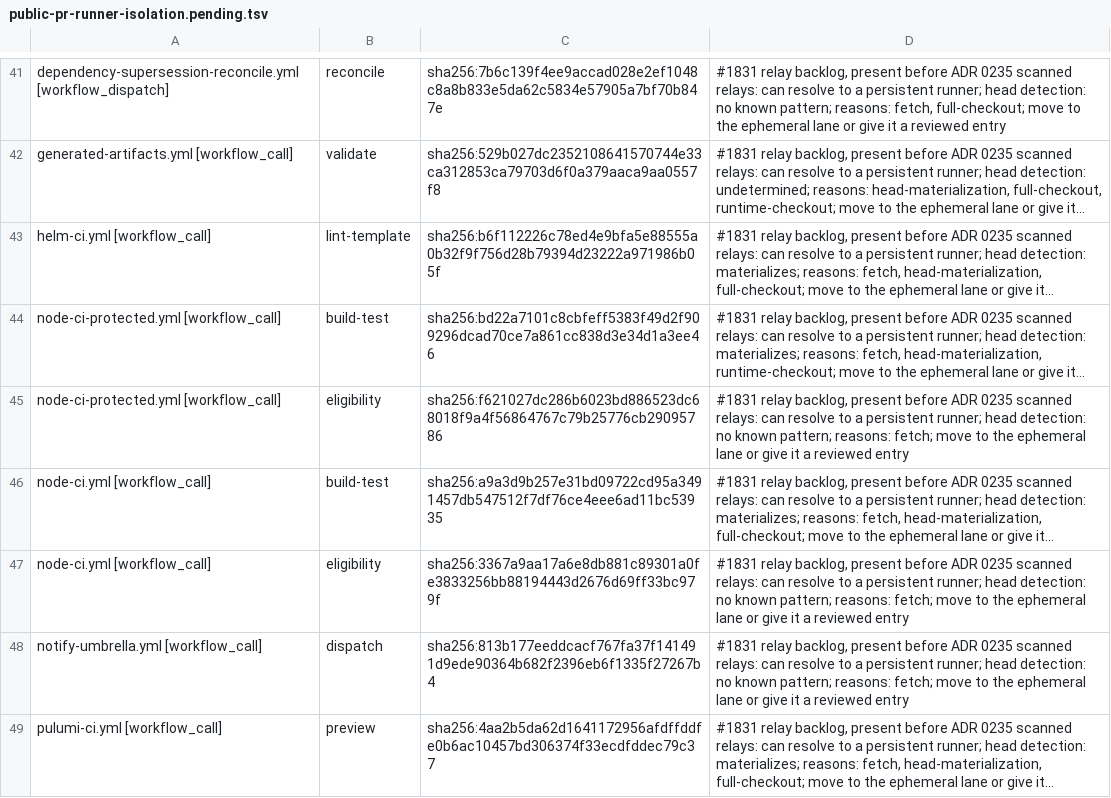
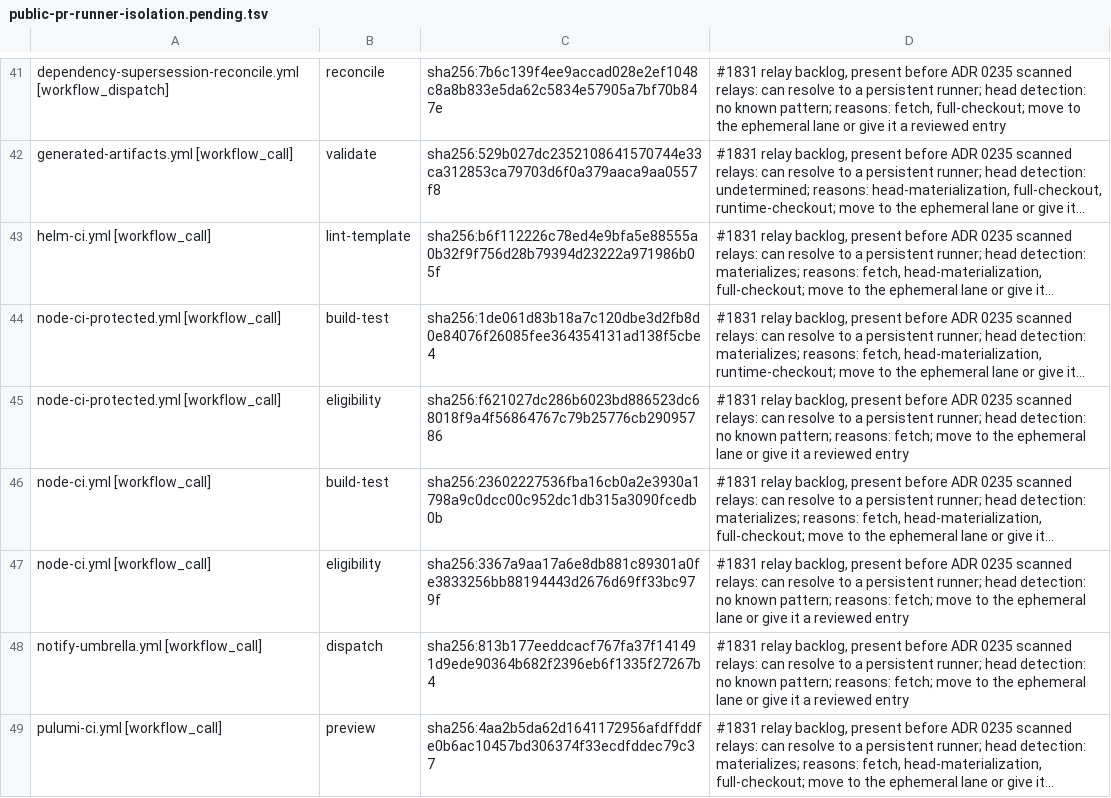
Before and after one commit to verJSON/.github, a TSV file: scripts/ci-gate/public-pr-runner-isolation.pending.tsv, drawn as a sheet; only a part is shown, gaps mark what is left out; long unchanged cells end in …; the diff names each change by its address in the sheet, - before the commit and + after, or states it on an @@ line.

```diff
--- a/scripts/ci-gate/public-pr-runner-isolation.pending.tsv
+++ b/scripts/ci-gate/public-pr-runner-isolation.pending.tsv
-C44: sha256:bd22a7101c8cbfeff5383f49d2f909296dcad70ce7a861cc838d3e34d1a3ee46
+C44: sha256:1de061d83b18a7c120dbe3d2fb8d0e84076f26085fee364354131ad138f5cbe4
-C46: sha256:a9a3d9b257e31bd09722cd95a3491457db547512f7df76ce4eee6ad11bc53935
+C46: sha256:23602227536fba16cb0a2e3930a1798a9c0dcc00c952dc1db315a3090fcedb0b
```
Also changed, not shown: 5 other files.
